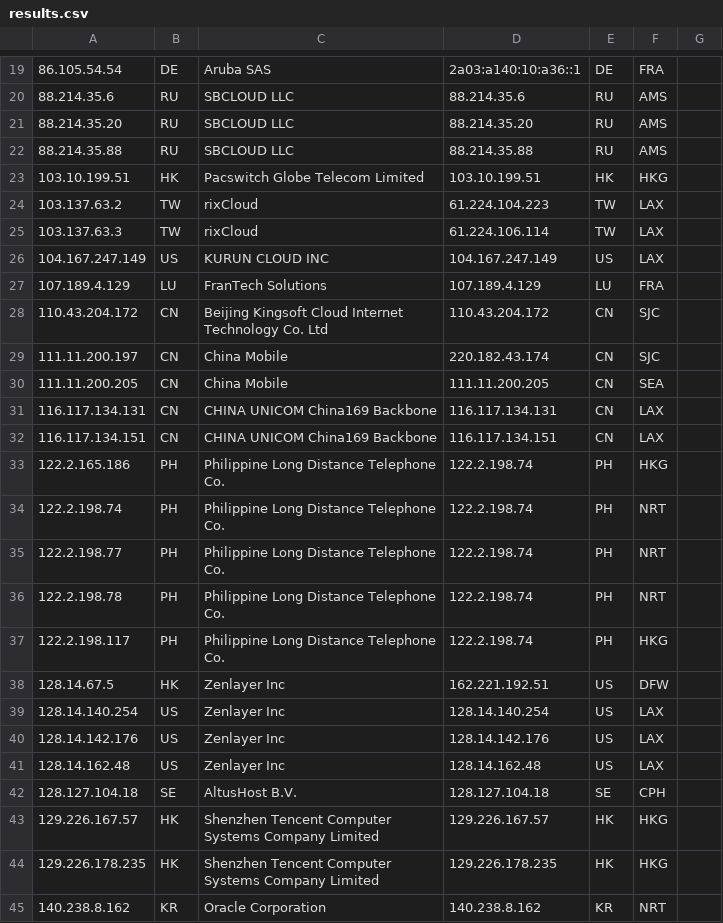
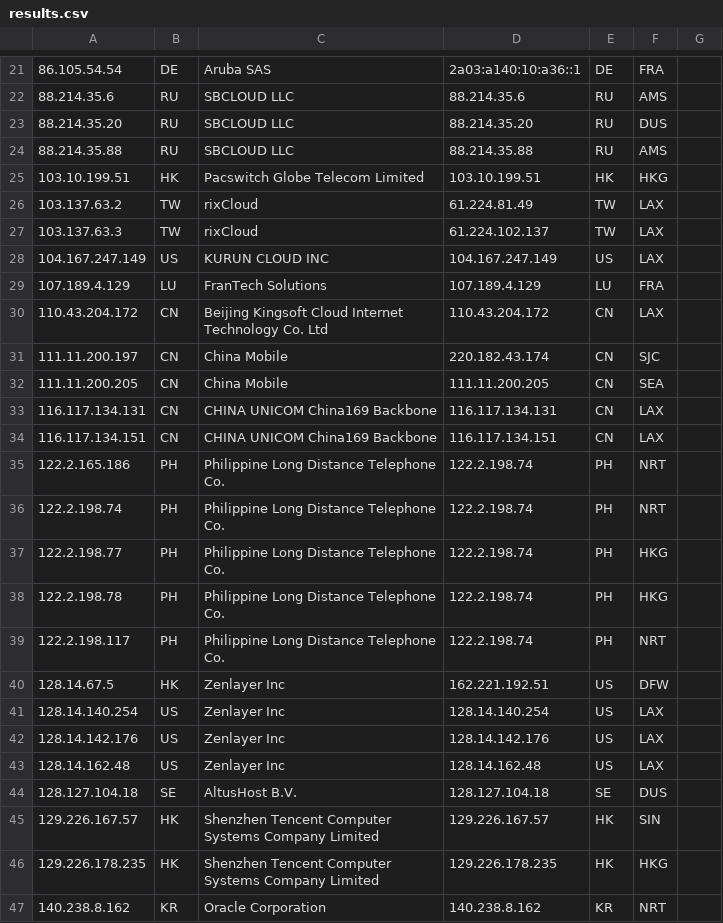
Before and after one commit to tr1s7an/Unofficial-Cloudflare-nodes, a CSV file: results.csv, drawn as a sheet; only a part is shown, gaps mark what is left out; addresses are those after the commit; the diff covers the shown part only; the diff names each change by its address in the sheet, - before the commit and + after, or states it on an @@ line.

```diff
--- a/results.csv
+++ b/results.csv
-F23: AMS
+F23: DUS
-D26: 61.224.104.223
+D26: 61.224.81.49
-D27: 61.224.106.114
+D27: 61.224.102.137
-F30: SJC
+F30: LAX
-F35: HKG
+F35: NRT
-F37:F38: NRT
+F37:F38: HKG
-F39: HKG
+F39: NRT
-F44: CPH
+F44: DUS
-F45: HKG
+F45: SIN
```
Also changed, not shown: 3 added rows and 12 edited cells elsewhere in this file.
